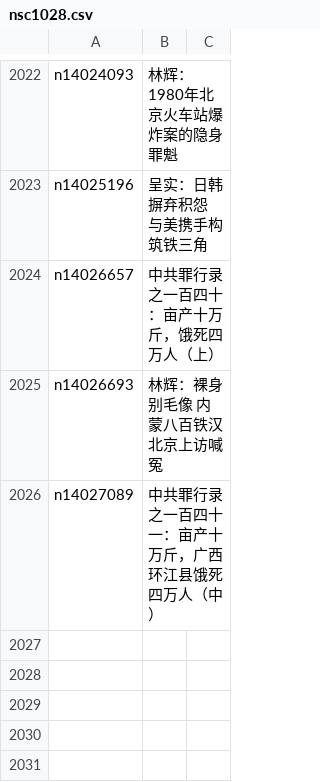
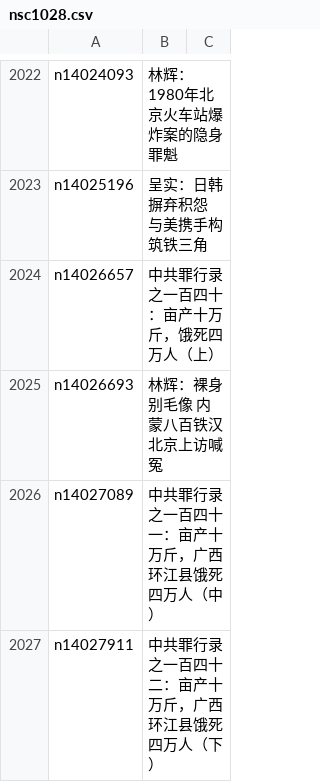
Before and after one commit to epic-marker/epoch-comment, a CSV file: indexes/nsc1028.csv, drawn as a sheet; only a part is shown, gaps mark what is left out; the diff names each change by its address in the sheet, - before the commit and + after, or states it on an @@ line.

```diff
--- a/indexes/nsc1028.csv
+++ b/indexes/nsc1028.csv
+row 2027: n14027911 | 中共罪行录之一百四十二：亩产十万斤，广西环江县饿死四万人（下）
```
Also changed, not shown: indexes/nsc1025.csv, indexes/nsc424.csv, 22 other files.
